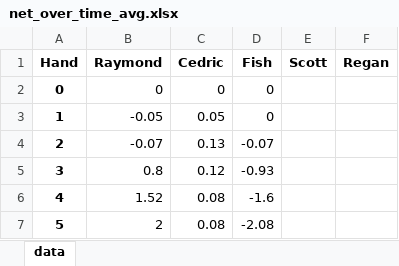
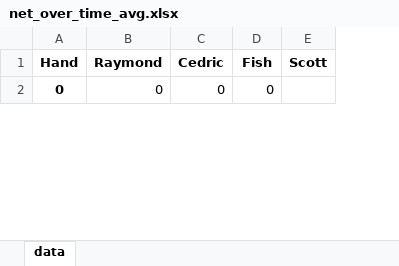
Before and after one commit to ibnerd007/Poker-Stats, an Excel workbook: Outputs/net_over_time_avg.xlsx, sheet data, drawn as a sheet; only a part is shown; values as stored, in another font and other column widths than the file's, no borders; charts and pictures not drawn; removed rows and columns are numbered as before the commit, all else as after; the diff covers the shown part only; the diff names each change by its address in the sheet, - before the commit and + after, or states it on an @@ line.

```diff
--- a/Outputs/net_over_time_avg.xlsx (sheet data)
+++ b/Outputs/net_over_time_avg.xlsx (sheet data)
-column F (Regan), empty
-row 3: 1 | -0.05 | 0.05 | 0
-row 4: 2 | -0.07 | 0.13 | -0.07
-row 5: 3 | 0.8 | 0.12 | -0.93
-row 6: 4 | 1.52 | 0.08 | -1.6
-row 7: 5 | 2 | 0.08 | -2.08
```
Also changed, not shown: other rows of this sheet, charts or pictures, Outputs/net_over_time_raw.xlsx, Outputs/stacks_over_time_avg.xlsx, 6 other files.
